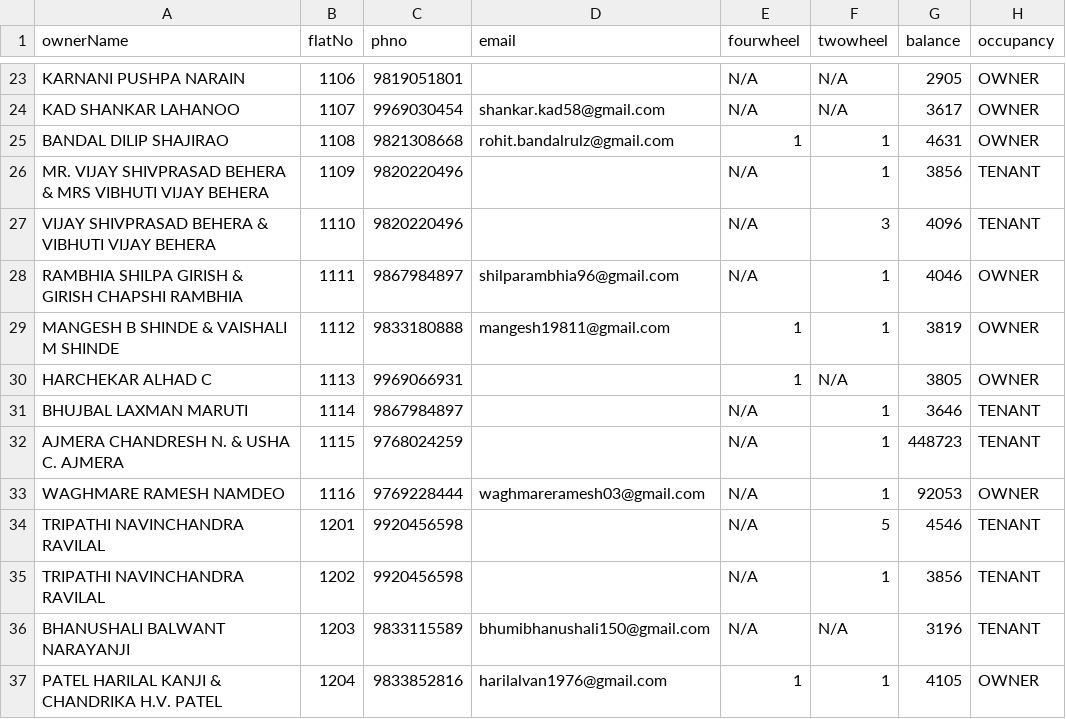
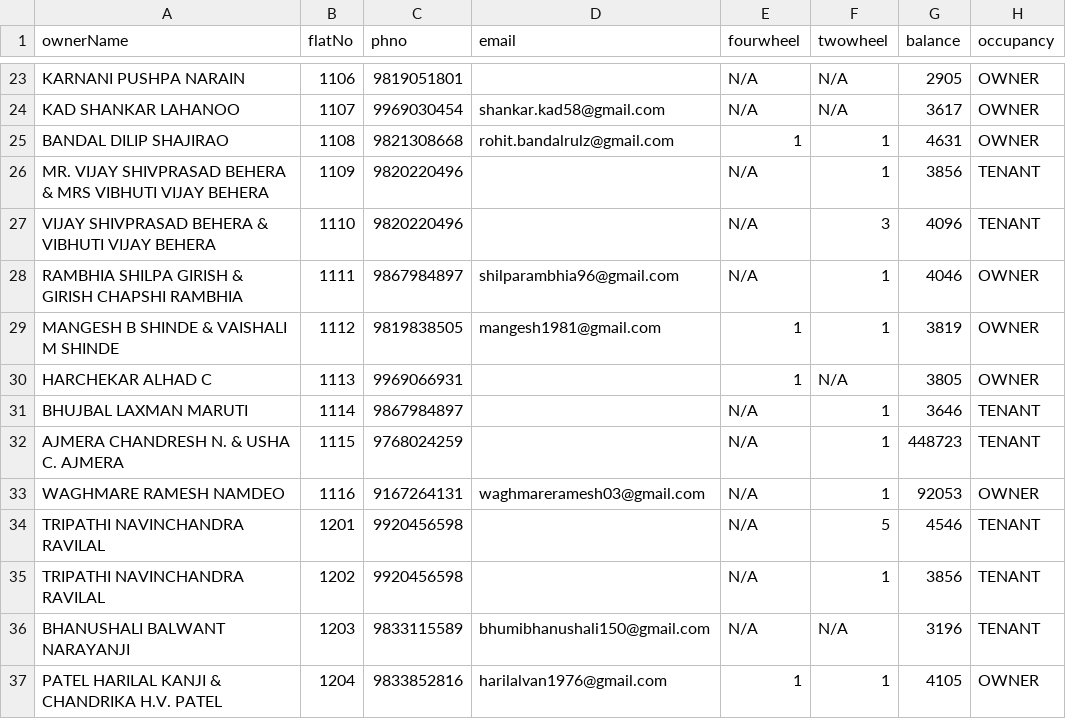
Before and after one commit to 9vishwashah/NEWSIDDHIVINAYAKCHS, a CSV file: asset/SepData.csv, drawn as a sheet; only a part is shown, gaps mark what is left out; the diff names each change by its address in the sheet, - before the commit and + after, or states it on an @@ line.

```diff
--- a/asset/SepData.csv
+++ b/asset/SepData.csv
-C29 (phno): 9833180888
+C29 (phno): 9819838505
-D29 (email): mangesh19811@gmail.com
+D29 (email): mangesh1981@gmail.com
-C33 (phno): 9769228444
+C33 (phno): 9167264131
```
Also changed, not shown: 6 other files.
